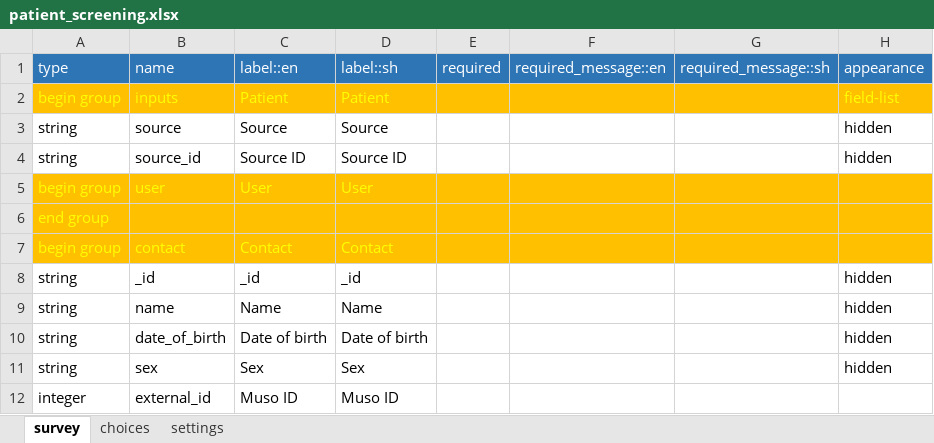
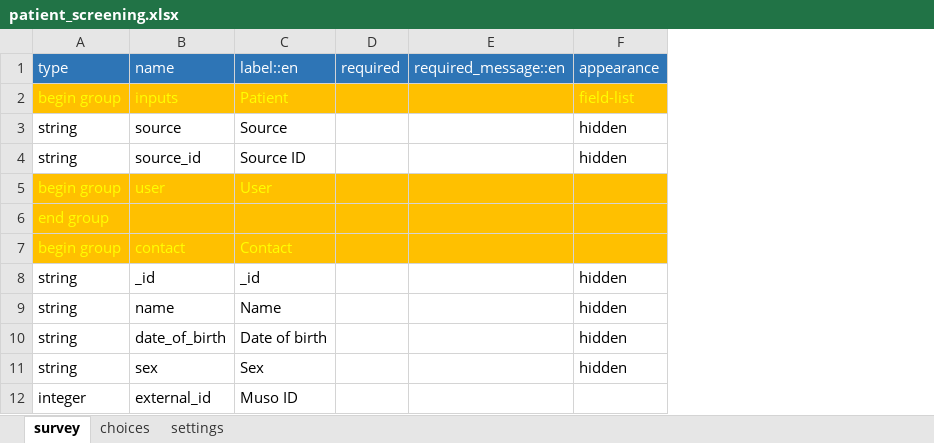
Before and after one commit to medic/config-covid, an Excel workbook: forms/app/patient_screening.xlsx, sheet survey, drawn as a sheet; only a part is shown; values as stored, in another font and other column widths than the file's, no borders; the diff names each change by its address in the sheet, - before the commit and + after, or states it on an @@ line.

Commit message:
Update patient_screening.xlsx

```diff
--- a/forms/app/patient_screening.xlsx (sheet survey)
+++ b/forms/app/patient_screening.xlsx (sheet survey)
-column D, rows 1-12: label::sh | Patient | Source | Source ID | User |  | Contact | _id | Name | Date of birth | Sex | Muso ID
-column G, row 1: required_message::sh
```
Also changed, not shown: sheet choices, sheet settings.
